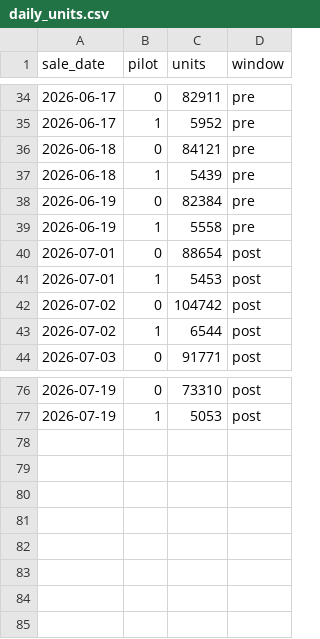
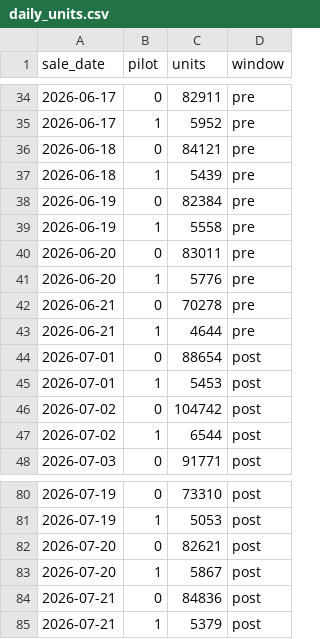
Before and after one commit to prsuman1/price-increase-responce, a CSV file: data/daily_units.csv, drawn as a sheet; only a part is shown, gaps mark what is left out; the diff names each change by its address in the sheet, - before the commit and + after, or states it on an @@ line.

```diff
--- a/data/daily_units.csv
+++ b/data/daily_units.csv
+row 40: 2026-06-20 | 0 | 83011 | pre
+row 41: 2026-06-20 | 1 | 5776 | pre
+row 42: 2026-06-21 | 0 | 70278 | pre
+row 43: 2026-06-21 | 1 | 4644 | pre
+row 82: 2026-07-20 | 0 | 82621 | post
+row 83: 2026-07-20 | 1 | 5867 | post
+row 84: 2026-07-21 | 0 | 84836 | post
+row 85: 2026-07-21 | 1 | 5379 | post
```
Also changed, not shown: data/daily_gain.csv, data/freq_store.csv, 8 other files.
